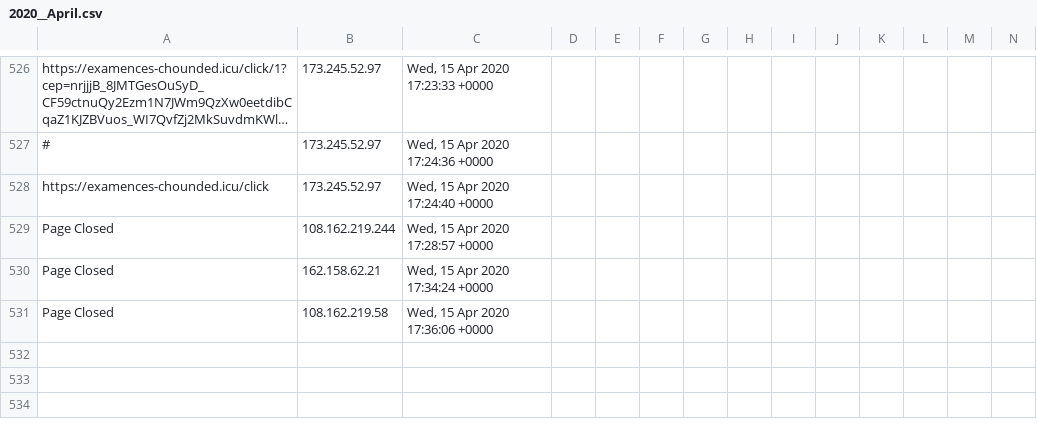
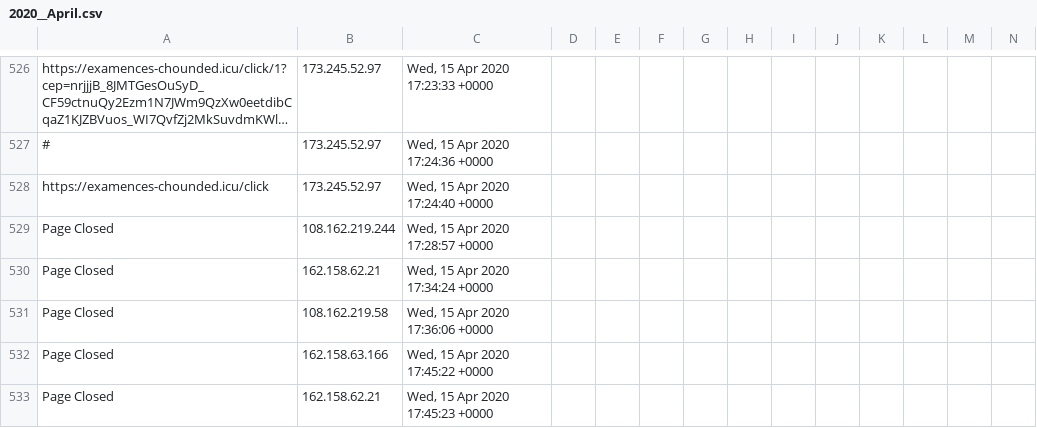
Before and after one commit to runacode/positivepulse, a CSV file: logs/2020__April.csv, drawn as a sheet; only a part is shown, gaps mark what is left out; long unchanged cells end in …; rows hold the shown columns only; the diff names each change by its address in the sheet, - before the commit and + after, or states it on an @@ line.

Commit message:
Site Editor Update

```diff
--- a/logs/2020__April.csv
+++ b/logs/2020__April.csv
+row 532: Page Closed | 162.158.63.166 | Wed, 15 Apr 2020 17:45:22 +0000
+row 533: Page Closed | 162.158.62.21 | Wed, 15 Apr 2020 17:45:23 +0000
```
